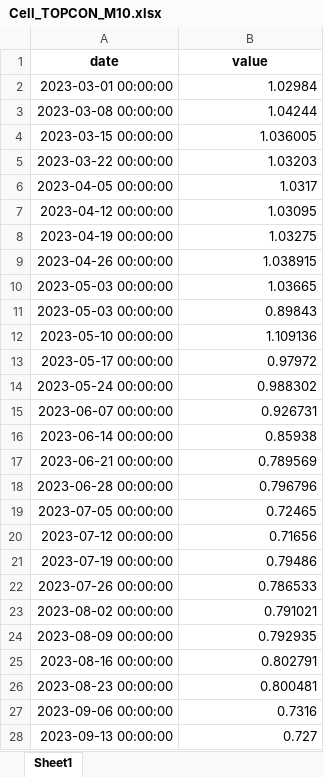
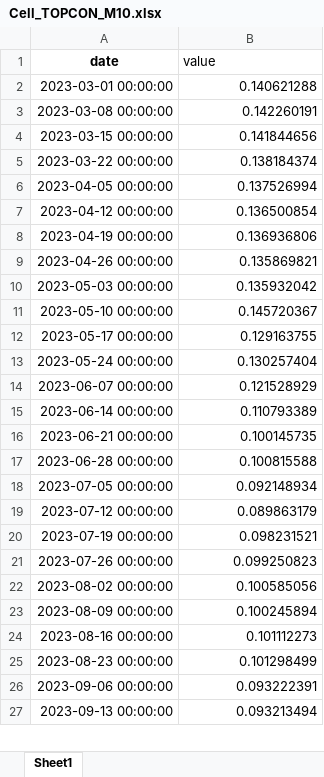
Before and after one commit to BoutahirYassine/Anticipation-of-Raw-Material-Prices, an Excel workbook: DataBI/Cell_TOPCON_M10.xlsx, sheet Sheet1, drawn as a sheet; only a part is shown; values as stored, in another font and other column widths than the file's, no borders; removed rows and columns are numbered as before the commit, all else as after; the diff covers the shown part only; the diff names each change by its address in the sheet, - before the commit and + after, or states it on an @@ line.

```diff
--- a/DataBI/Cell_TOPCON_M10.xlsx (sheet Sheet1)
+++ b/DataBI/Cell_TOPCON_M10.xlsx (sheet Sheet1)
@@ B1 bold: on → off, alignment: center → left @@
-B2 (value): 1.02984
+B2 (value): 0.140621288
-B3 (value): 1.04244
+B3 (value): 0.142260191
-B4 (value): 1.036005
+B4 (value): 0.141844656
-B5 (value): 1.03203
+B5 (value): 0.138184374
-B6 (value): 1.0317
+B6 (value): 0.137526994
-B7 (value): 1.03095
+B7 (value): 0.136500854
-B8 (value): 1.03275
+B8 (value): 0.136936806
-B9 (value): 1.038915
+B9 (value): 0.135869821
-B10 (value): 1.03665
+B10 (value): 0.135932042
-row 11: 2023-05-03 00:00:00 | 0.89843
-B11 (value): 1.109136
+B11 (value): 0.145720367
-B12 (value): 0.97972
+B12 (value): 0.129163755
-B13 (value): 0.988302
+B13 (value): 0.130257404
-B14 (value): 0.926731
+B14 (value): 0.121528929
-B15 (value): 0.85938
+B15 (value): 0.110793389
-B16 (value): 0.789569
+B16 (value): 0.100145735
-B17 (value): 0.796796
+B17 (value): 0.100815588
-B18 (value): 0.72465
+B18 (value): 0.092148934
-B19 (value): 0.71656
+B19 (value): 0.089863179
-B20 (value): 0.79486
+B20 (value): 0.098231521
-B21 (value): 0.786533
+B21 (value): 0.099250823
-B22 (value): 0.791021
+B22 (value): 0.100585056
-B23 (value): 0.792935
+B23 (value): 0.100245894
-B24 (value): 0.802791
+B24 (value): 0.101112273
-B25 (value): 0.800481
+B25 (value): 0.101298499
-B26 (value): 0.7316
+B26 (value): 0.093222391
-B27 (value): 0.727
+B27 (value): 0.093213494
```
Also changed, not shown: 2 added rows, 4 removed rows and 86 edited cells elsewhere in this sheet, 2 other files.
